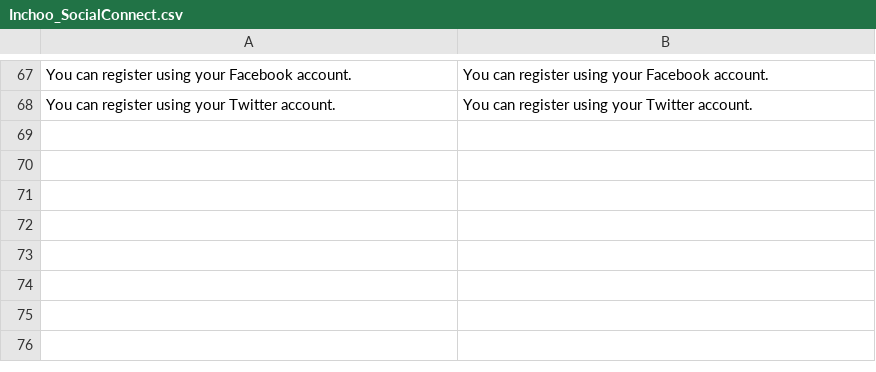
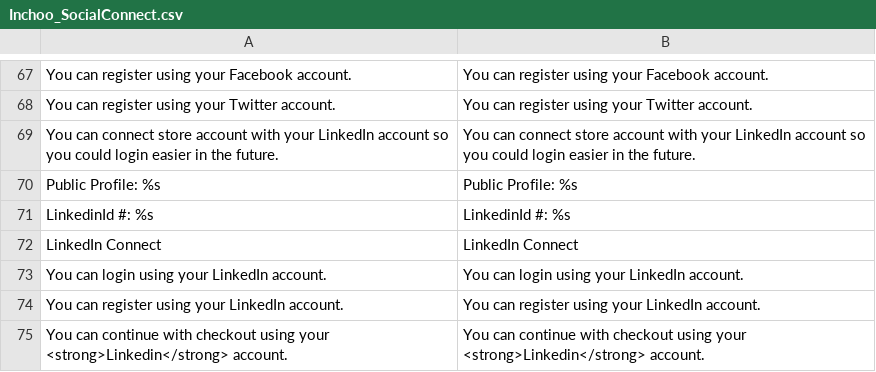
Before and after one commit to Marko-M/Inchoo_SocialConnect, a CSV file: app/locale/en_US/Inchoo_SocialConnect.csv, drawn as a sheet; only a part is shown, gaps mark what is left out; the diff names each change by its address in the sheet, - before the commit and + after, or states it on an @@ line.

```diff
--- a/app/locale/en_US/Inchoo_SocialConnect.csv
+++ b/app/locale/en_US/Inchoo_SocialConnect.csv
+row 69: You can connect store account with your LinkedIn account so you could login easier in the future. | You can connect store account with your LinkedIn account so you could login easier in the future.
+row 70: Public Profile: %s | Public Profile: %s
+row 71: LinkedinId #: %s | LinkedinId #: %s
+row 72: LinkedIn Connect | LinkedIn Connect
+row 73: You can login using your LinkedIn account. | You can login using your LinkedIn account.
+row 74: You can register using your LinkedIn account. | You can register using your LinkedIn account.
+row 75: You can continue with checkout using your <strong>Linkedin</strong> account. | You can continue with checkout using your <strong>Linkedin</strong> account.
```
Also changed, not shown: app/locale/pt_BR/Inchoo_SocialConnect.csv.
